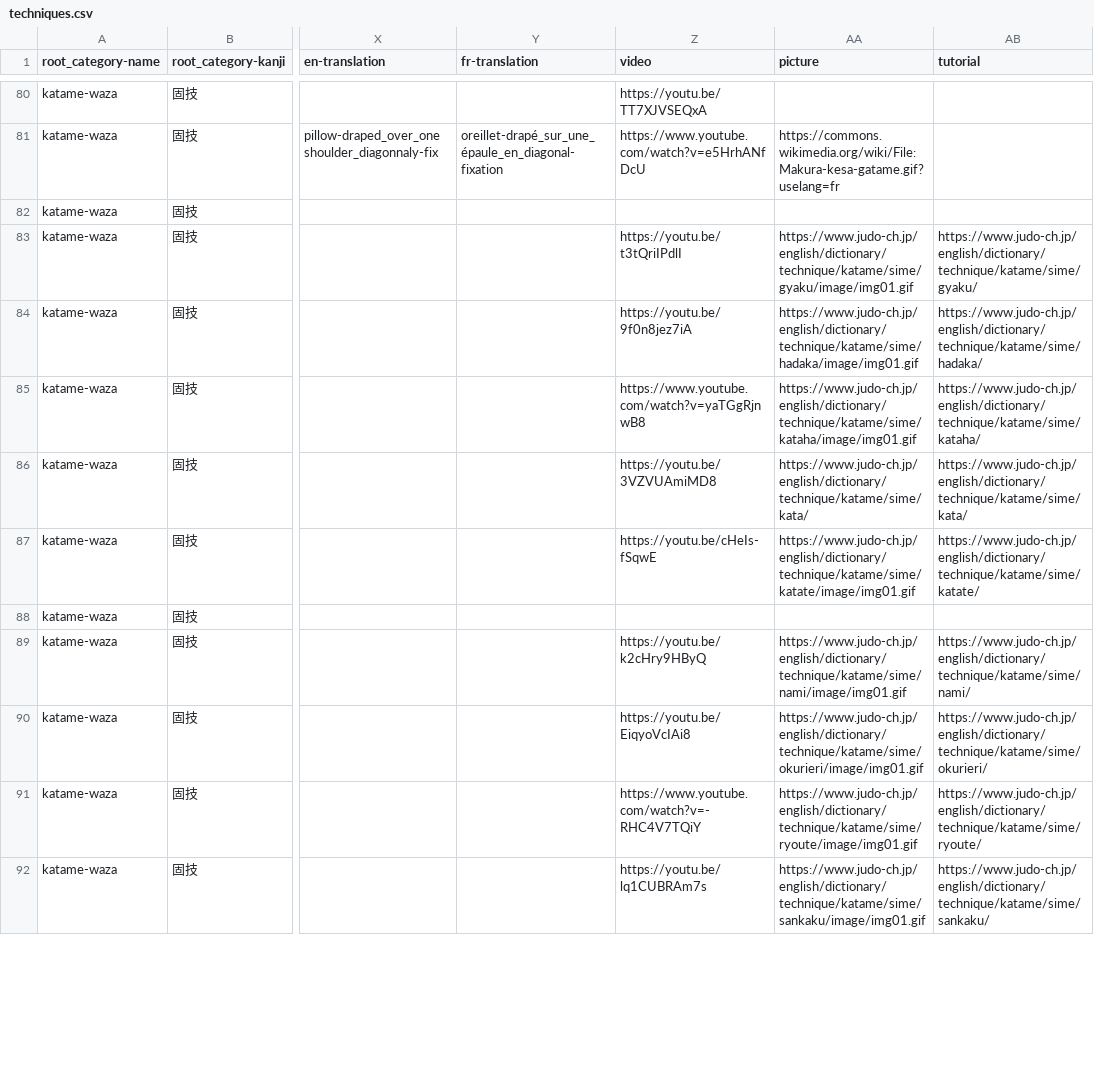
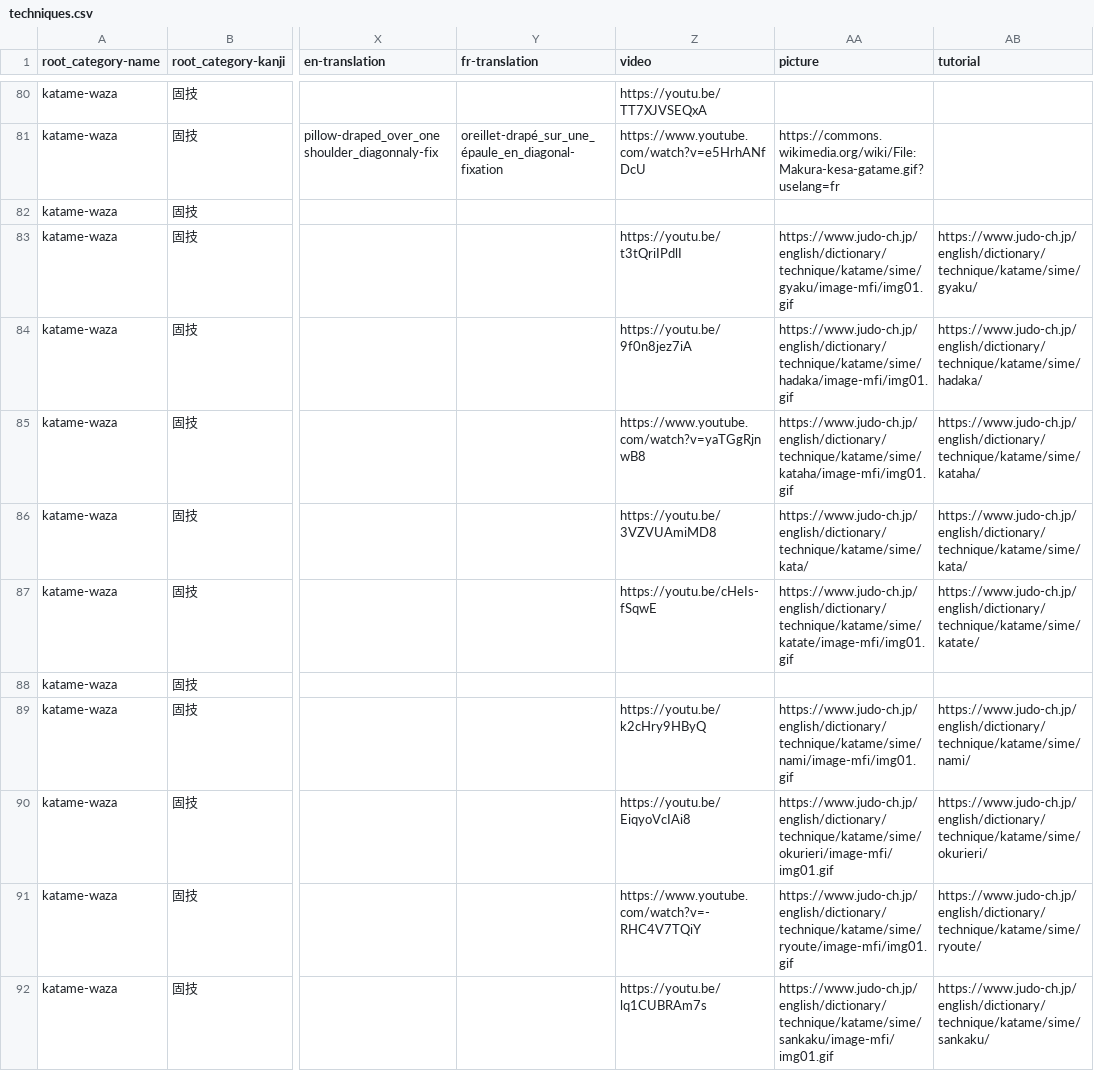
Before and after one commit to acabrol/judo, a CSV file: data/techniques/techniques.csv, drawn as a sheet; only a part is shown, gaps mark what is left out; the diff covers the shown part only; the diff names each change by its address in the sheet, - before the commit and + after, or states it on an @@ line.

Commit message:
update image url

```diff
--- a/data/techniques/techniques.csv
+++ b/data/techniques/techniques.csv
-AA83 (picture): https://www.judo-ch.jp/english/dictionary/technique/katame/sime/gyaku/image/img01.gif
+AA83 (picture): https://www.judo-ch.jp/english/dictionary/technique/katame/sime/gyaku/image-mfi/img01.gif
-AA84 (picture): https://www.judo-ch.jp/english/dictionary/technique/katame/sime/hadaka/image/img01.gif
+AA84 (picture): https://www.judo-ch.jp/english/dictionary/technique/katame/sime/hadaka/image-mfi/img01.gif
-AA85 (picture): https://www.judo-ch.jp/english/dictionary/technique/katame/sime/kataha/image/img01.gif
+AA85 (picture): https://www.judo-ch.jp/english/dictionary/technique/katame/sime/kataha/image-mfi/img01.gif
-AA87 (picture): https://www.judo-ch.jp/english/dictionary/technique/katame/sime/katate/image/img01.gif
+AA87 (picture): https://www.judo-ch.jp/english/dictionary/technique/katame/sime/katate/image-mfi/img01.gif
-AA89 (picture): https://www.judo-ch.jp/english/dictionary/technique/katame/sime/nami/image/img01.gif
+AA89 (picture): https://www.judo-ch.jp/english/dictionary/technique/katame/sime/nami/image-mfi/img01.gif
-AA90 (picture): https://www.judo-ch.jp/english/dictionary/technique/katame/sime/okurieri/image/img01.gif
+AA90 (picture): https://www.judo-ch.jp/english/dictionary/technique/katame/sime/okurieri/image-mfi/img01.gif
-AA91 (picture): https://www.judo-ch.jp/english/dictionary/technique/katame/sime/ryoute/image/img01.gif
+AA91 (picture): https://www.judo-ch.jp/english/dictionary/technique/katame/sime/ryoute/image-mfi/img01.gif
-AA92 (picture): https://www.judo-ch.jp/english/dictionary/technique/katame/sime/sankaku/image/img01.gif
+AA92 (picture): https://www.judo-ch.jp/english/dictionary/technique/katame/sime/sankaku/image-mfi/img01.gif
```
Also changed, not shown: 76 edited cells elsewhere in this file, 3 other files.
